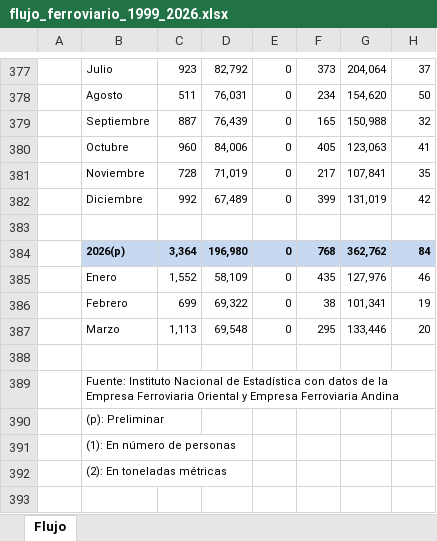
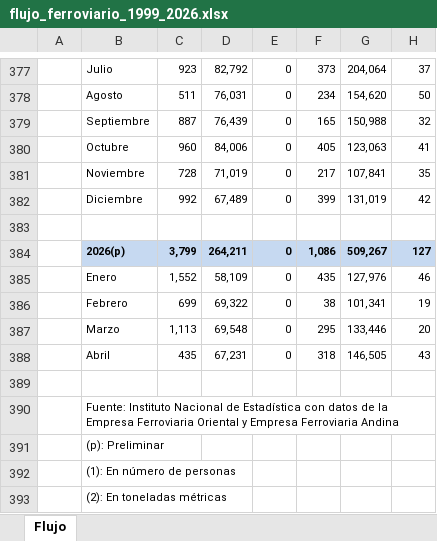
Before and after one commit to Centro-de-Estudios-POPULI/populi-actividad-economica, an Excel workbook: datos/indicadores_adelantados/transporte/flujo_ferroviario_1999_2026.xlsx, sheet Flujo, drawn as a sheet; only a part is shown, gaps mark what is left out; values as stored, in another font and other column widths than the file's, no borders; charts and pictures not drawn; removed rows and columns are numbered as before the commit, all else as after; the diff names each change by its address in the sheet, - before the commit and + after, or states it on an @@ line.

```diff
--- a/datos/indicadores_adelantados/transporte/flujo_ferroviario_1999_2026.xlsx (sheet Flujo)
+++ b/datos/indicadores_adelantados/transporte/flujo_ferroviario_1999_2026.xlsx (sheet Flujo)
-row 384:  | 2026(p) | 3,364 | 196,980 | 0 | 768 | 362,762 | 84
+row 384:  | 2026(p) | 3,799 | 264,211 | 0 | 1,086 | 509,267 | 127
+row 388:  | Abril | 435 | 67,231 | 0 | 318 | 146,505 | 43
```
Also changed, not shown: datos/indicadores_adelantados/construccion/numero_permisos_2008_2026.xlsx, datos/indicadores_adelantados/construccion/superficie_permisos_2008_2026.xlsx, 5 other files.
